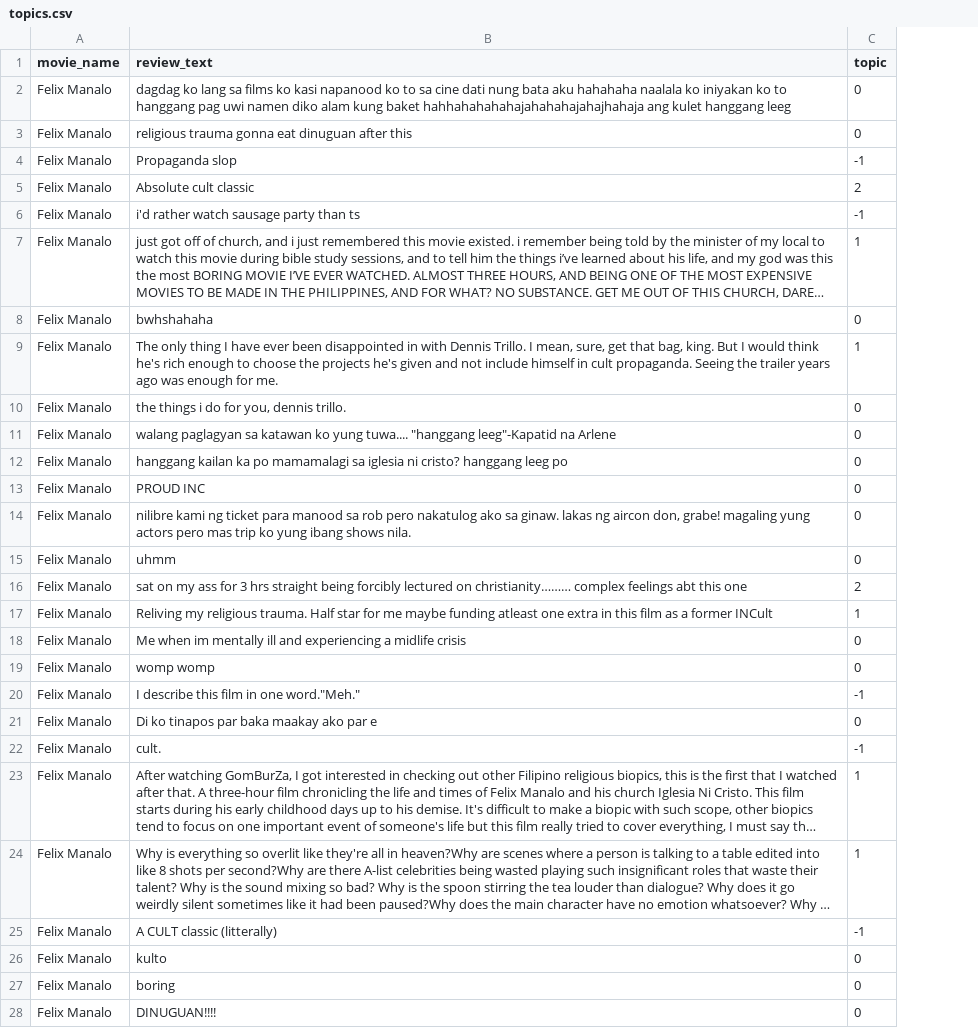
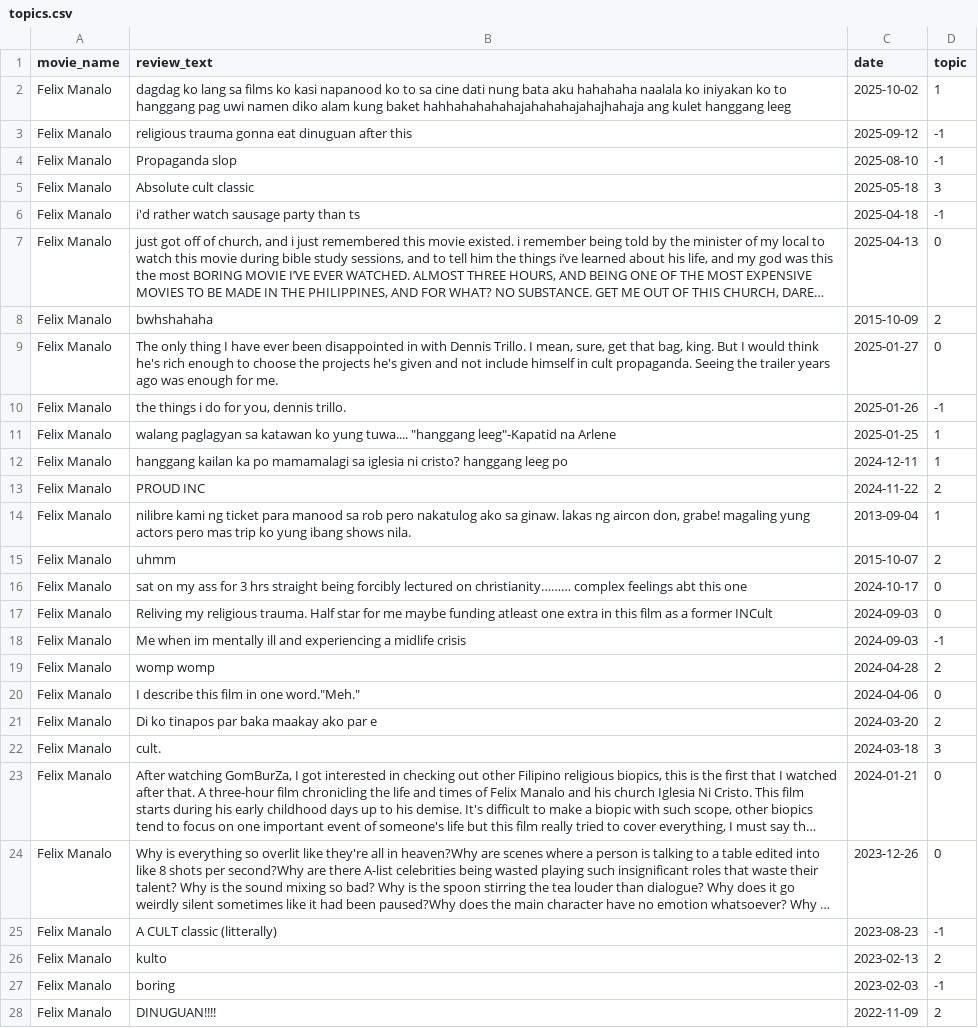
Before and after one commit to joshuanicoo/ReviewBombing-CITe4D, a CSV file: Topic Modelling (MPNET Model)/Felix_Manalo/topics.csv, drawn as a sheet; only a part is shown; long unchanged cells end in …; addresses are those after the commit; the diff covers the shown part only; the diff names each change by its address in the sheet, - before the commit and + after, or states it on an @@ line.

```diff
--- a/Topic Modelling (MPNET Model)/Felix_Manalo/topics.csv
+++ b/Topic Modelling (MPNET Model)/Felix_Manalo/topics.csv
+column C (date), rows 2-28: 2025-10-02 | 2025-09-12 | 2025-08-10 | 2025-05-18 | 2025-04-18 | 2025-04-13 | 2015-10-09 | 2025-01-27 | 2025-01-26 | 2025-01-25 | 2024-12-11 | 2024-11-22 | 2013-09-04 | 2015-10-07 | 2024-10-17 | 2024-09-03 | 2024-09-03 | 2024-04-28 | 2024-04-06 | 2024-03-20 | 2024-03-18 | 2024-01-21 | 2023-12-26 | 2023-08-23 | 2023-02-13 | 2023-02-03 | 2022-11-09
-D2 (topic): 0
+D2 (topic): 1
-D3 (topic): 0
+D3 (topic): -1
-D5 (topic): 2
+D5 (topic): 3
-D7 (topic): 1
+D7 (topic): 0
-D8 (topic): 0
+D8 (topic): 2
-D9 (topic): 1
+D9 (topic): 0
-D10 (topic): 0
+D10 (topic): -1
-D11:D12 (topic): 0
+D11:D12 (topic): 1
-D13 (topic): 0
+D13 (topic): 2
-D14 (topic): 0
+D14 (topic): 1
-D15 (topic): 0
+D15 (topic): 2
-D16 (topic): 2
+D16 (topic): 0
-D17 (topic): 1
+D17 (topic): 0
-D18 (topic): 0
+D18 (topic): -1
-D19 (topic): 0
+D19 (topic): 2
-D20 (topic): -1
+D20 (topic): 0
-D21 (topic): 0
+D21 (topic): 2
-D22 (topic): -1
+D22 (topic): 3
-D23:D24 (topic): 1
+D23:D24 (topic): 0
-D26 (topic): 0
+D26 (topic): 2
-D27 (topic): 0
+D27 (topic): -1
-D28 (topic): 0
+D28 (topic): 2
```
Also changed, not shown: 16 edited cells elsewhere in this file, Topic Modelling (MPNET Model)/Praybeyt_Benjamin_2/topics.csv, 54 other files.
